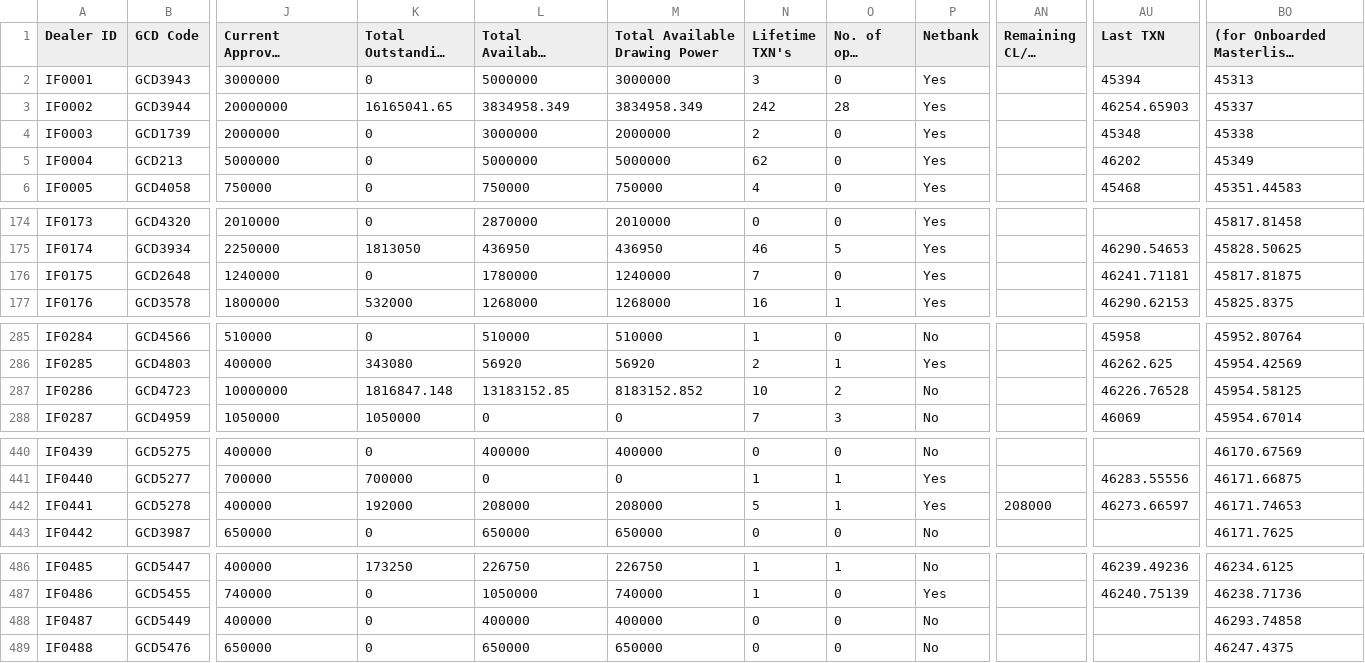
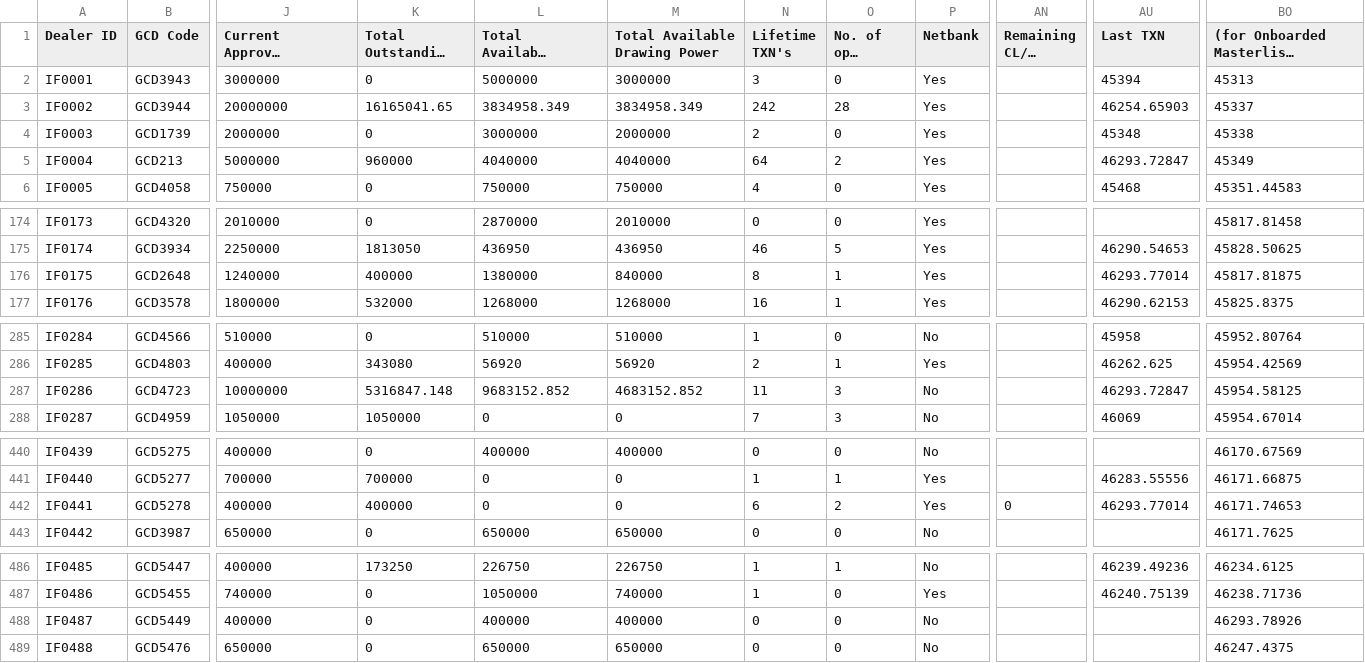
Before and after one commit to miguelcordero-ops/finsso-repository, a CSV file: data/dealer-checker.csv, drawn as a sheet; only a part is shown, gaps mark what is left out; long unchanged cells end in …; the diff names each change by its address in the sheet, - before the commit and + after, or states it on an @@ line.

Commit message:
Auto-export "[Raw] Dealer Checker" — 2026-09-28T11:11:33.871Z

```diff
--- a/data/dealer-checker.csv
+++ b/data/dealer-checker.csv
-K5 (Total Outstanding Amount): 0
+K5 (Total Outstanding Amount): 960000
-L5 (Total Available Credit Limit): 5000000
+L5 (Total Available Credit Limit): 4040000
-M5 (Total Available Drawing Power): 5000000
+M5 (Total Available Drawing Power): 4040000
-N5 (Lifetime TXN's): 62
+N5 (Lifetime TXN's): 64
-O5 (No. of open Loans): 0
+O5 (No. of open Loans): 2
-AU5 (Last TXN): 46202
+AU5 (Last TXN): 46293.72847
-K176 (Total Outstanding Amount): 0
+K176 (Total Outstanding Amount): 400000
-L176 (Total Available Credit Limit): 1780000
+L176 (Total Available Credit Limit): 1380000
-M176 (Total Available Drawing Power): 1240000
+M176 (Total Available Drawing Power): 840000
-N176 (Lifetime TXN's): 7
+N176 (Lifetime TXN's): 8
-O176 (No. of open Loans): 0
+O176 (No. of open Loans): 1
-AU176 (Last TXN): 46241.71181
+AU176 (Last TXN): 46293.77014
-K287 (Total Outstanding Amount): 1816847.148
+K287 (Total Outstanding Amount): 5316847.148
-L287 (Total Available Credit Limit): 13183152.85
+L287 (Total Available Credit Limit): 9683152.852
-M287 (Total Available Drawing Power): 8183152.852
+M287 (Total Available Drawing Power): 4683152.852
-N287 (Lifetime TXN's): 10
+N287 (Lifetime TXN's): 11
-O287 (No. of open Loans): 2
+O287 (No. of open Loans): 3
-AU287 (Last TXN): 46226.76528
+AU287 (Last TXN): 46293.72847
-K442 (Total Outstanding Amount): 192000
+K442 (Total Outstanding Amount): 400000
-L442 (Total Available Credit Limit): 208000
+L442 (Total Available Credit Limit): 0
-M442 (Total Available Drawing Power): 208000
+M442 (Total Available Drawing Power): 0
-N442 (Lifetime TXN's): 5
+N442 (Lifetime TXN's): 6
-O442 (No. of open Loans): 1
+O442 (No. of open Loans): 2
-AN442 (Remaining CL/DP after Increase): 208000
+AN442 (Remaining CL/DP after Increase): 0
-AU442 (Last TXN): 46273.66597
+AU442 (Last TXN): 46293.77014
-BO488: 46293.74858
+BO488: 46293.78926
```
